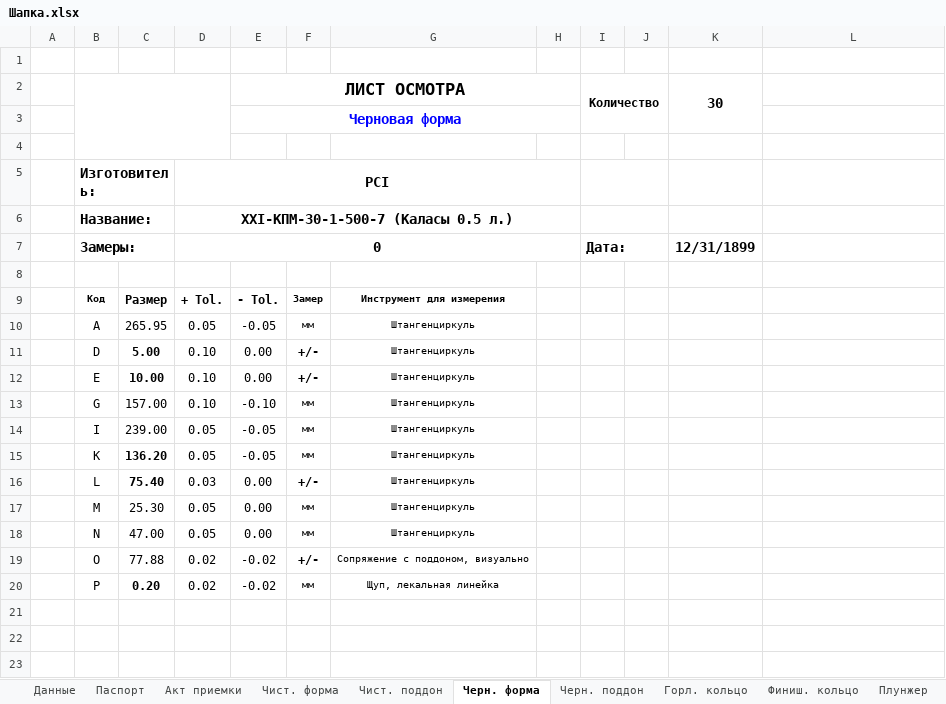
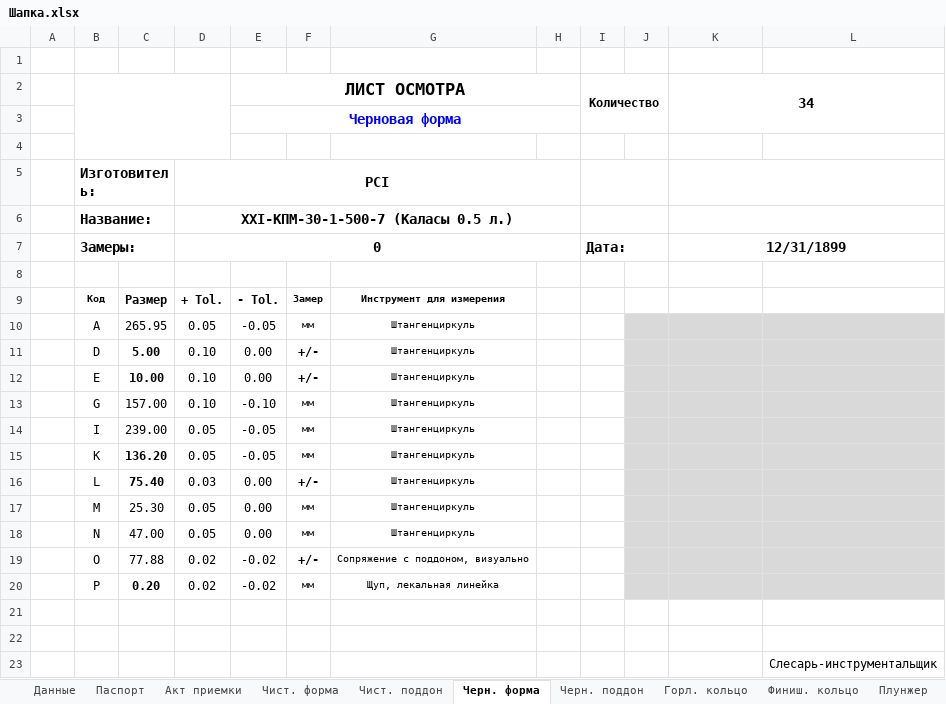
Before and after one commit to AliaksandrHaurylenka/vedatranzit, an Excel workbook: Участок ремонта форм/Формокомплекты/Карты замеров/Шапка.xlsx, sheet Черн. форма, drawn as a sheet; values as stored, in another font and other column widths than the file's, no borders; charts and pictures and conditional formats not drawn; removed rows and columns are numbered as before the commit, all else as after; the diff names each change by its address in the sheet, - before the commit and + after, or states it on an @@ line.

```diff
--- a/Участок ремонта форм/Формокомплекты/Карты замеров/Шапка.xlsx (sheet Черн. форма)
+++ b/Участок ремонта форм/Формокомплекты/Карты замеров/Шапка.xlsx (sheet Черн. форма)
-K2: 30
+K2: 34
-K2:K3 merged
+K2:L3 merged
+K5:L5 merged
+K6:L6 merged
+K7:L7 merged
-J10:L20 fill: none
+J10:L20 fill: #D9D9D9
+row 21: (empty)
+row 22: (empty)
+row 23:  |  |  |  |  |  |  |  |  |  |  | Слесарь-инструментальщик
```
Also changed, not shown: sheet Данные, sheet Чист. поддон, sheet Черн. поддон, sheet Чист. форма, sheet Дут. головка, sheet Паспорт, 6 more sheets, charts or pictures, Участок ремонта форм/Формокомплекты/Карты замеров/Бутылка/9. XXI-КПМ-30-1-500-9 (Штоф)/Штофф от 18.11.2019.xlsx, Участок ремонта форм/Формокомплекты/Карты замеров/Бутылка/XXI-В-28-2.1-500-14 (Брест колоски)/Брест колоски от 13.11.2019.xlsx, 14 other files.
